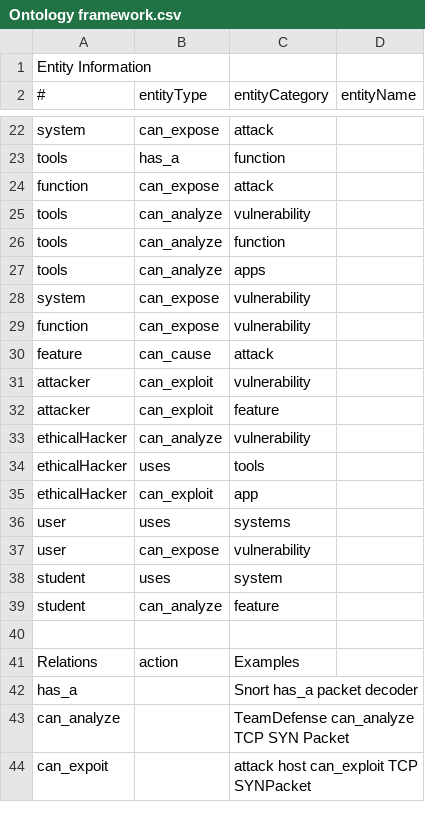
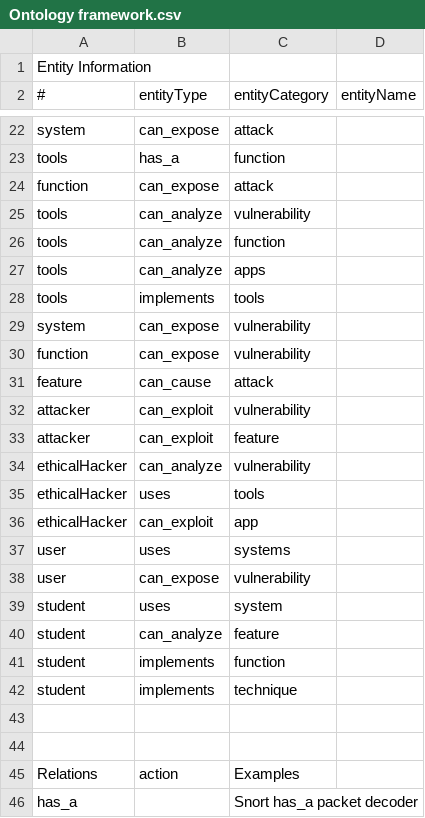
Before and after one commit to munishreddy1/KG-cybersec, a CSV file: OntologyFramework/Ontology framework.csv, drawn as a sheet; only a part is shown, gaps mark what is left out; the shorter side is filled out with more unchanged rows; the diff names each change by its address in the sheet, - before the commit and + after, or states it on an @@ line.

```diff
--- a/OntologyFramework/Ontology framework.csv
+++ b/OntologyFramework/Ontology framework.csv
+row 28: tools | implements | tools
+row 41: student | implements | function
+row 42: student | implements | technique
+row 43: (empty)
```
Also changed, not shown: 1 other file.
